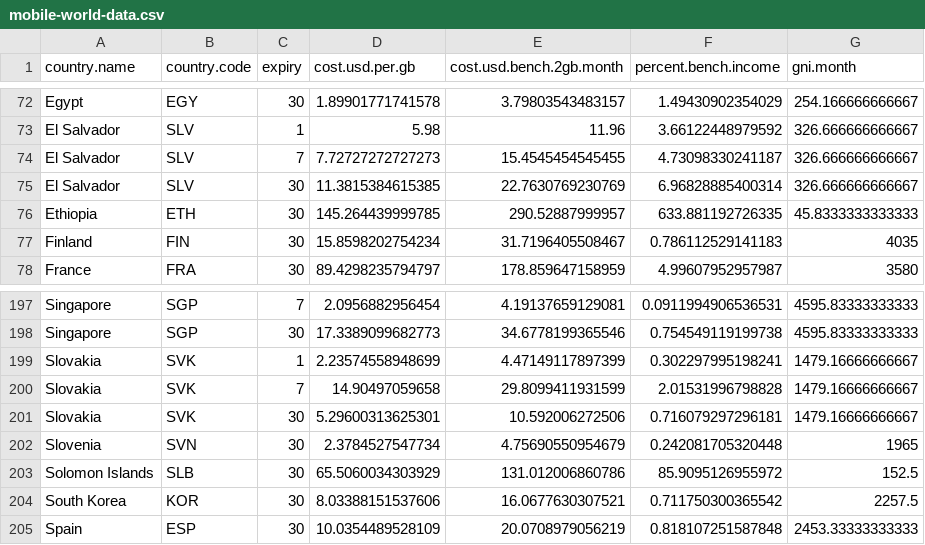
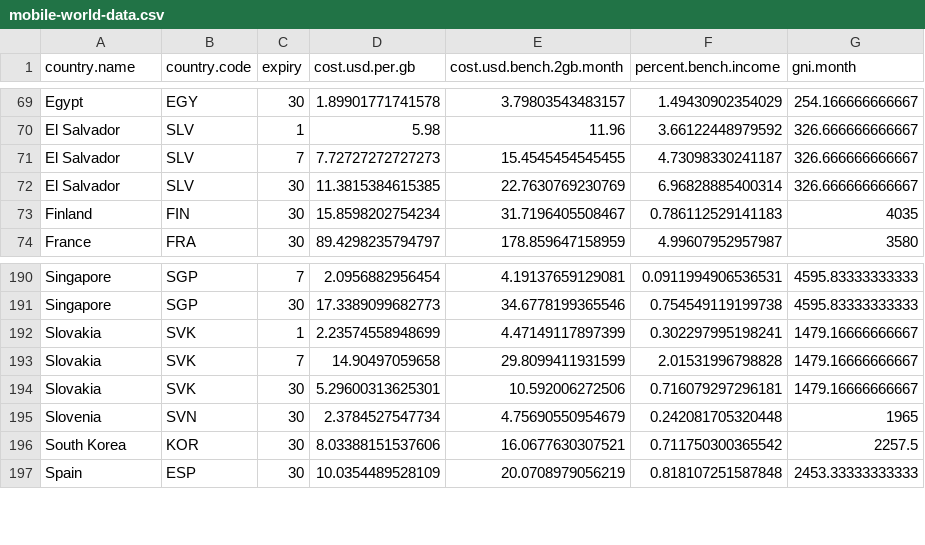
Before and after one commit to kraib/udacity-dand-viz, a CSV file: mobile-world-data.csv, drawn as a sheet; only a part is shown, gaps mark what is left out; the diff covers the shown part only.

```diff
--- a/mobile-world-data.csv
+++ b/mobile-world-data.csv
@@ -75,3 +72,2 @@
 "El Salvador","SLV",30,11.3815384615385,22.7630769230769,6.96828885400314,326.666666666667
-"Ethiopia","ETH",30,145.264439999785,290.52887999957,633.881192726335,45.8333333333333
 "Finland","FIN",30,15.8598202754234,31.7196405508467,0.786112529141183,4035
@@ -202,3 +195,2 @@
 "Slovenia","SVN",30,2.3784527547734,4.75690550954679,0.242081705320448,1965
-"Solomon Islands","SLB",30,65.5060034303929,131.012006860786,85.9095126955972,152.5
 "South Korea","KOR",30,8.03388151537606,16.0677630307521,0.711750300365542,2257.5
```
Also changed, not shown: 2 added rows, 9 removed rows and 9 edited cells elsewhere in this file, 2 other files.
